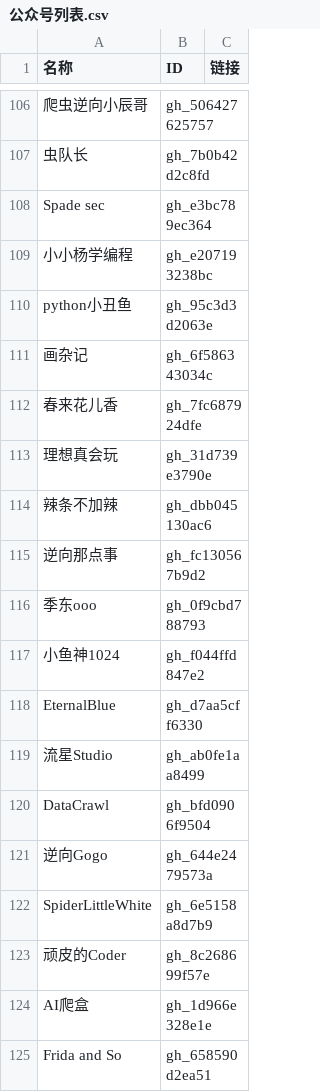
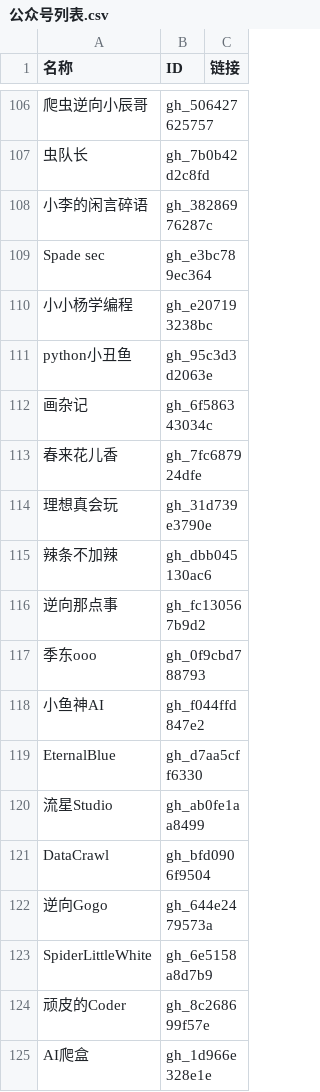
Before and after one commit to kanadeblisst00/high-quality-biz, a CSV file: 公众号列表.csv, drawn as a sheet; only a part is shown, gaps mark what is left out; the shorter side is filled out with more unchanged rows; addresses are those after the commit; the diff names each change by its address in the sheet, - before the commit and + after, or states it on an @@ line.

```diff
--- a/公众号列表.csv
+++ b/公众号列表.csv
+row 108: 小李的闲言碎语 | gh_38286976287c
-A118 (名称): 小鱼神1024
+A118 (名称): 小鱼神AI
```
Also changed, not shown: 1 other file.
